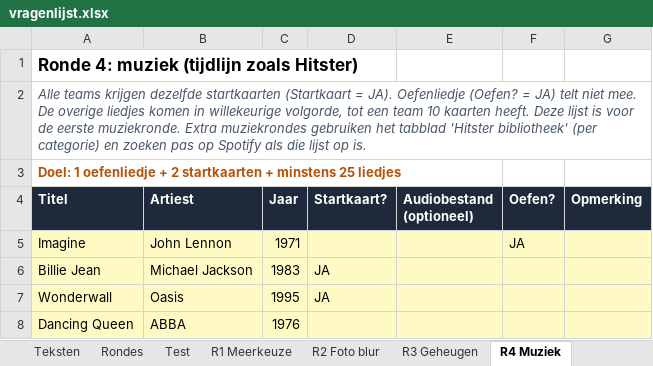
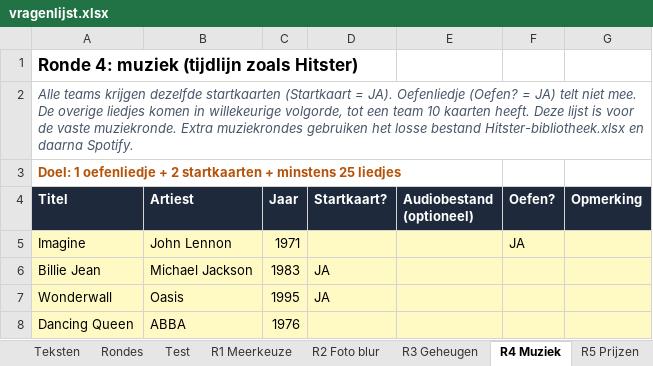
Before and after one commit to errie96/familiequiz, an Excel workbook: vragenlijst.xlsx, sheet R4 Muziek, drawn as a sheet; only a part is shown; values as stored, in another font and other column widths than the file's, no borders; the diff names each change by its address in the sheet, - before the commit and + after, or states it on an @@ line.

```diff
--- a/vragenlijst.xlsx (sheet R4 Muziek)
+++ b/vragenlijst.xlsx (sheet R4 Muziek)
-A2 (Titel): …voor de eerste muziekronde. Extra muziekrondes gebruiken het tabblad 'Hitster bibliotheek' (per categorie) en zoeken pas op Spotify als die lijst op is.
+A2 (Titel): …voor de vaste muziekronde. Extra muziekrondes gebruiken het losse bestand Hitster-bibliotheek.xlsx en daarna Spotify.
```
Also changed, not shown: sheet Lees mij, other sheet tabs, Hitster-bibliotheek.xlsx, 20 other files.
